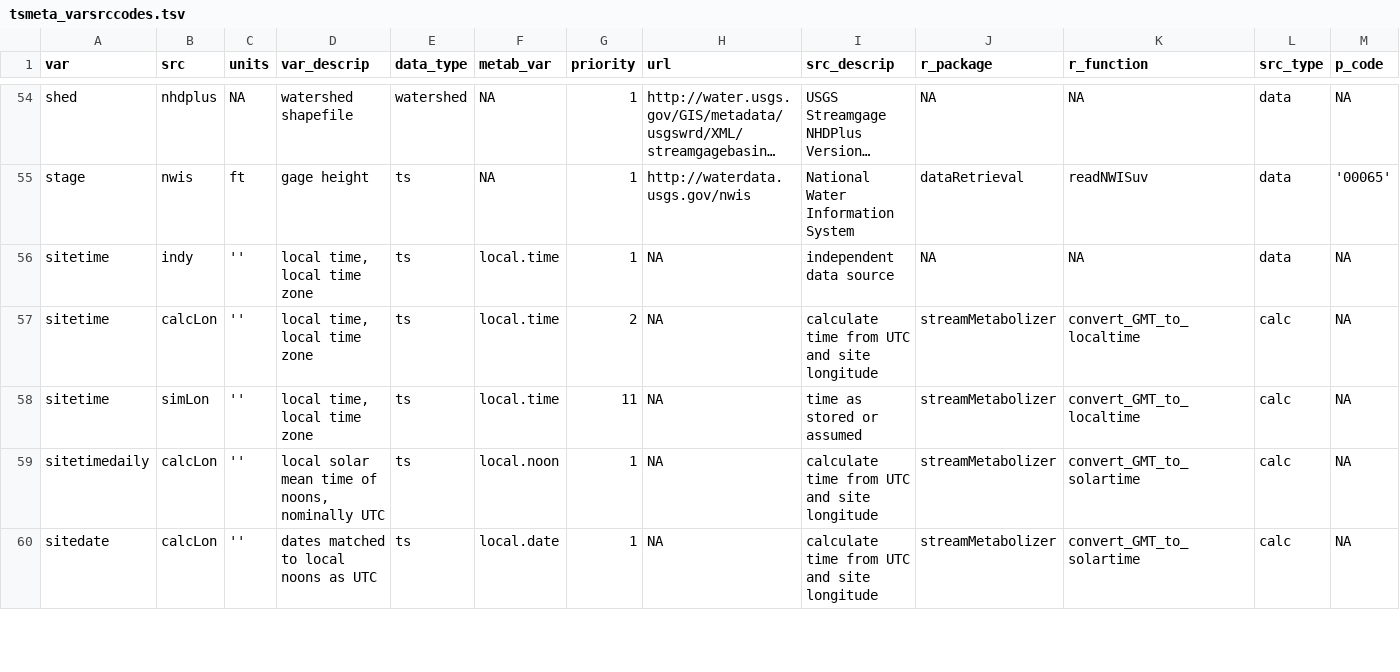
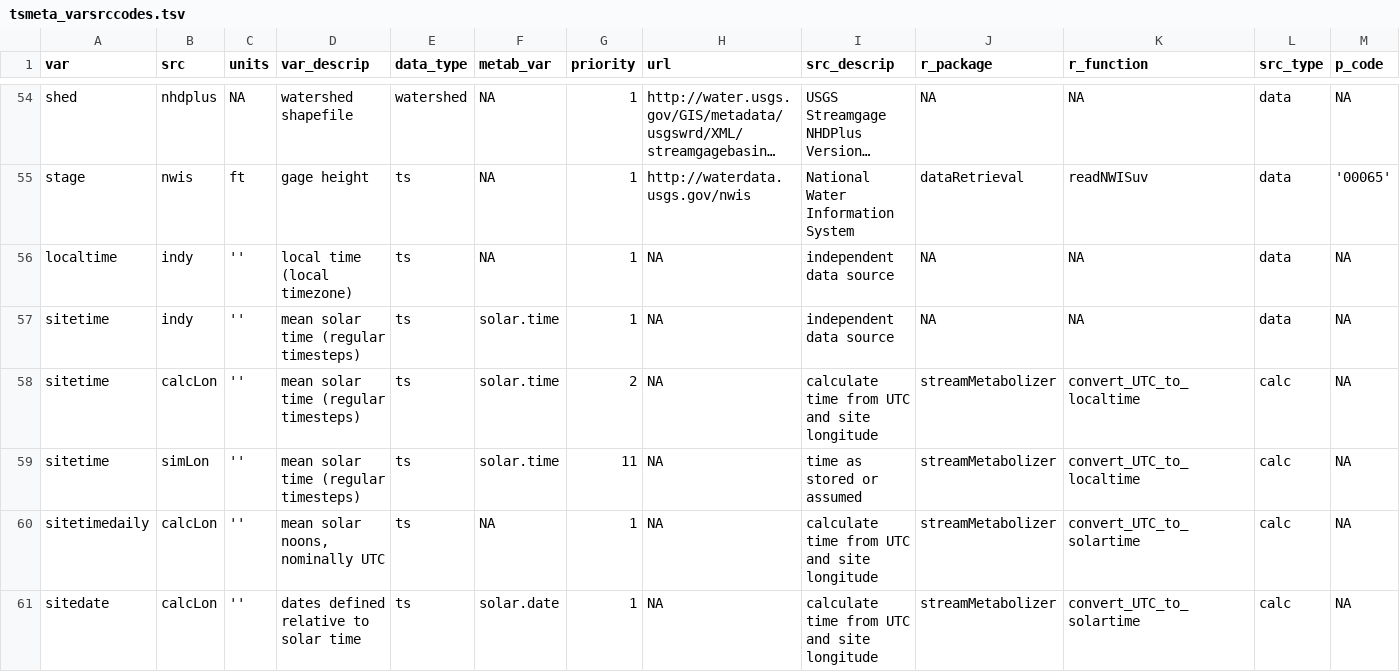
Before and after one commit to DOI-USGS/mda.streams, a TSV file: inst/extdata/tsmeta_varsrccodes.tsv, drawn as a sheet; only a part is shown, gaps mark what is left out; long unchanged cells end in …; addresses are those after the commit; the diff covers the shown part only; the diff names each change by its address in the sheet, - before the commit and + after, or states it on an @@ line.

```diff
--- a/inst/extdata/tsmeta_varsrccodes.tsv
+++ b/inst/extdata/tsmeta_varsrccodes.tsv
+row 56: localtime | indy | '' | local time (local timezone) | ts | NA | 1 | NA | independent data source | NA | NA | data | NA
-D57:D59 (var_descrip): local time, local time zone
+D57:D59 (var_descrip): mean solar time (regular timesteps)
-F57:F59 (metab_var): local.time
+F57:F59 (metab_var): solar.time
-K58:K59 (r_function): convert_GMT_to_localtime
+K58:K59 (r_function): convert_UTC_to_localtime
-D60 (var_descrip): local solar mean time of noons, nominally UTC
+D60 (var_descrip): mean solar noons, nominally UTC
-F60 (metab_var): local.noon
+F60 (metab_var): NA
-K60:K61 (r_function): convert_GMT_to_solartime
+K60:K61 (r_function): convert_UTC_to_solartime
-D61 (var_descrip): dates matched to local noons as UTC
+D61 (var_descrip): dates defined relative to solar time
-F61 (metab_var): local.date
+F61 (metab_var): solar.date
```
Also changed, not shown: 13 edited cells elsewhere in this file, 1 other file.
